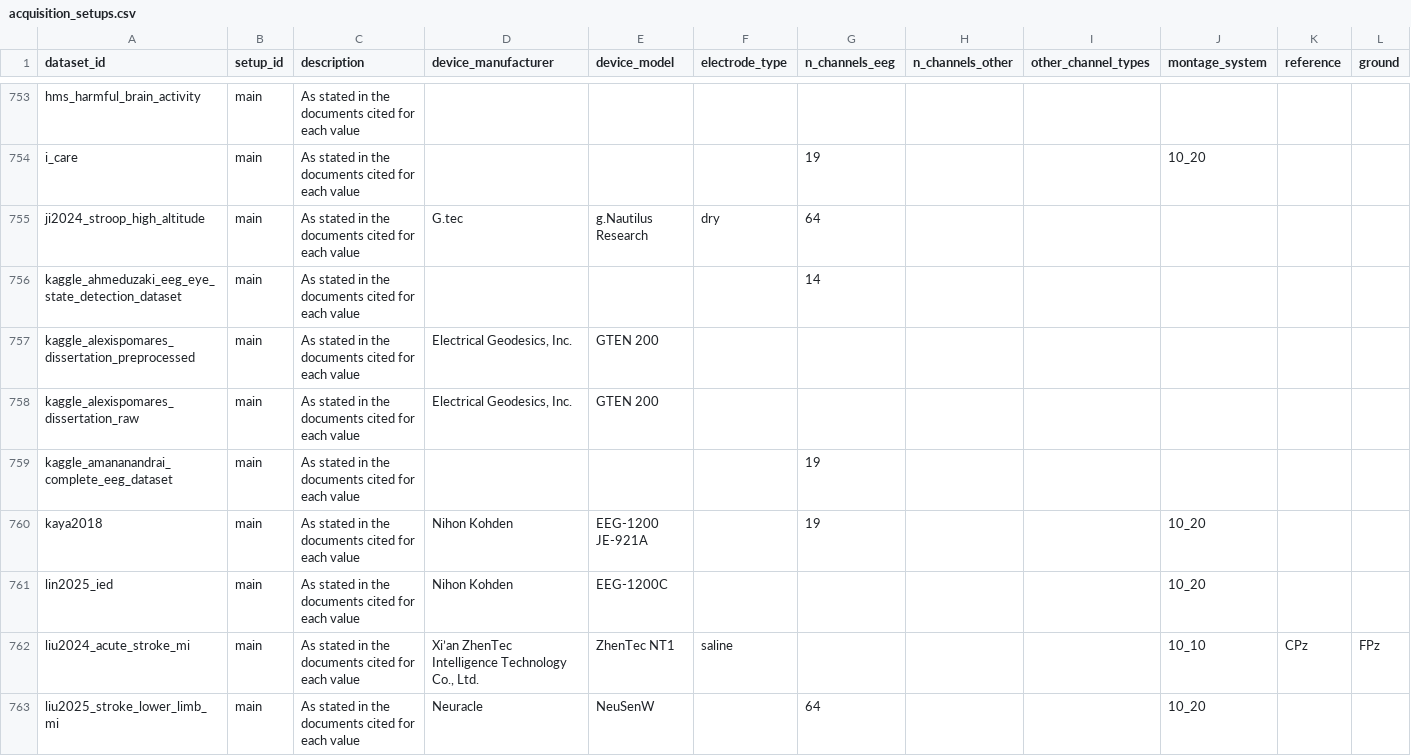
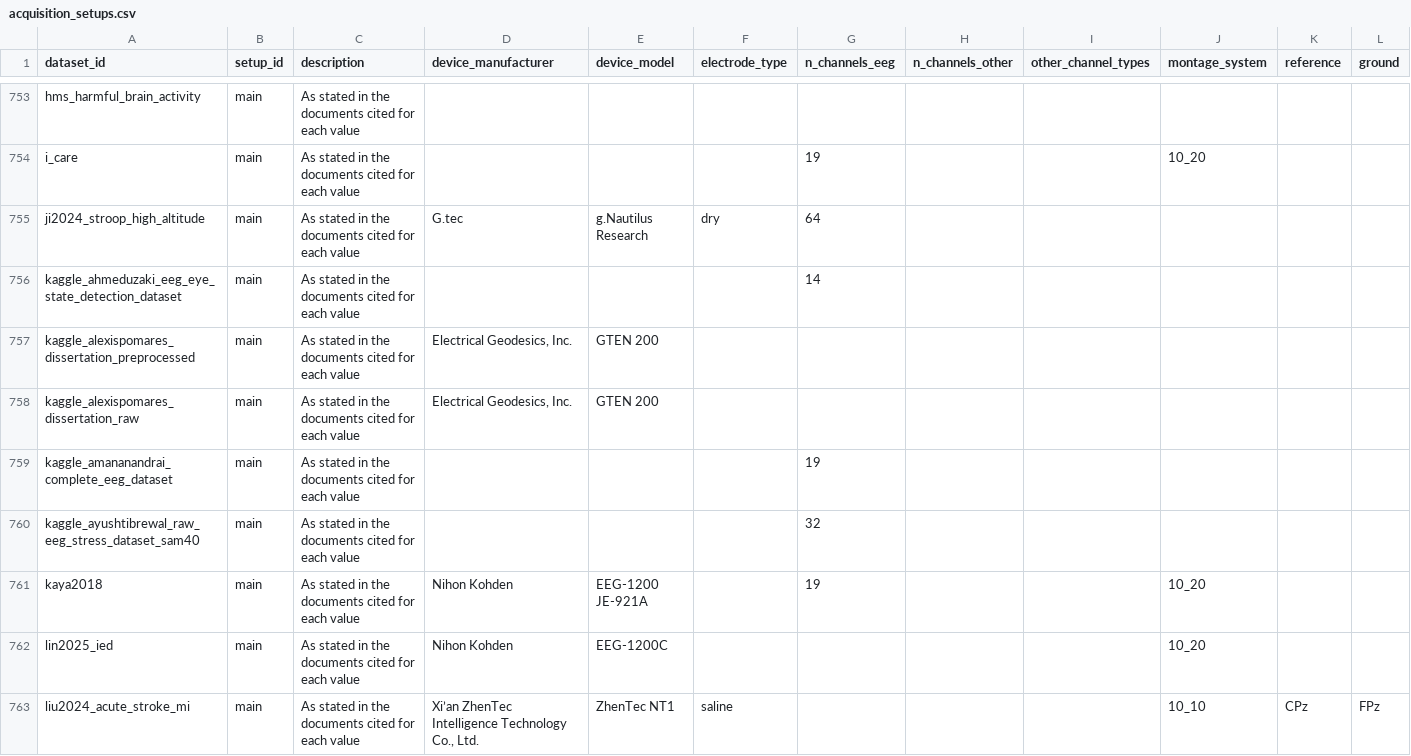
Before and after one commit to itoten/eeg_dataset_db, a CSV file: data/acquisition_setups.csv, drawn as a sheet; only a part is shown, gaps mark what is left out; the shorter side is filled out with more unchanged rows; rows hold the shown columns only; the diff names each change by its address in the sheet, - before the commit and + after, or states it on an @@ line.

```diff
--- a/data/acquisition_setups.csv
+++ b/data/acquisition_setups.csv
+row 760: kaggle_ayushtibrewal_raw_eeg_stress_dataset_sam40 | main | As stated in the documents cited for each value |  |  |  | 32
```
Also changed, not shown: data/annotations.csv, data/dataset_sources.csv, 5 other files.
